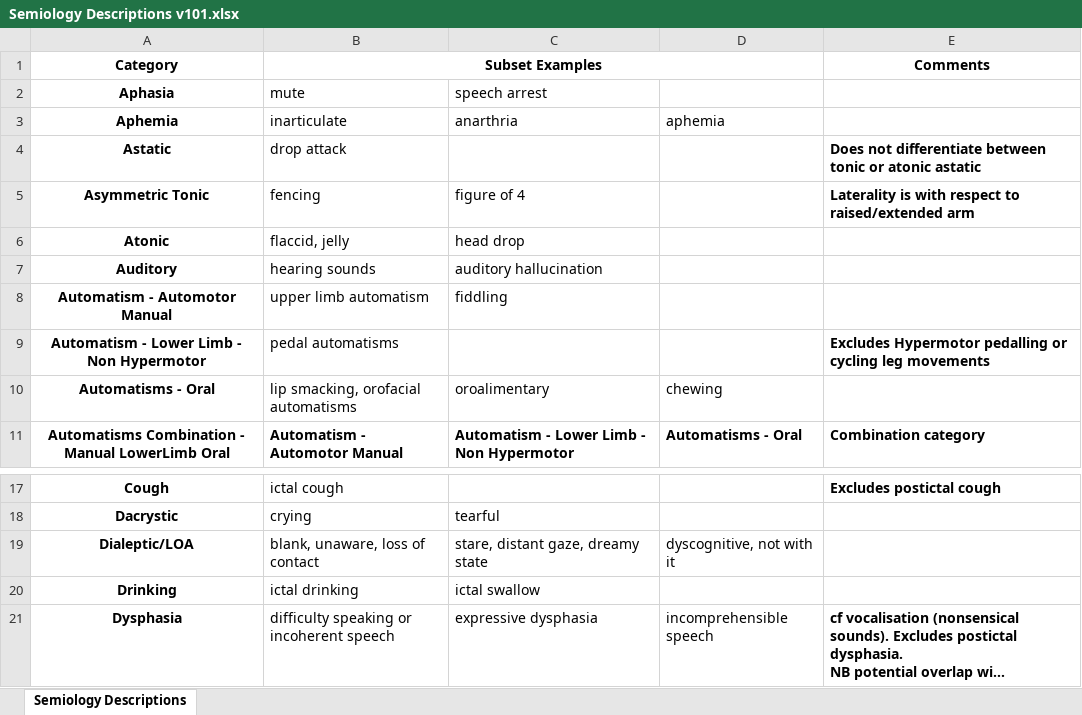
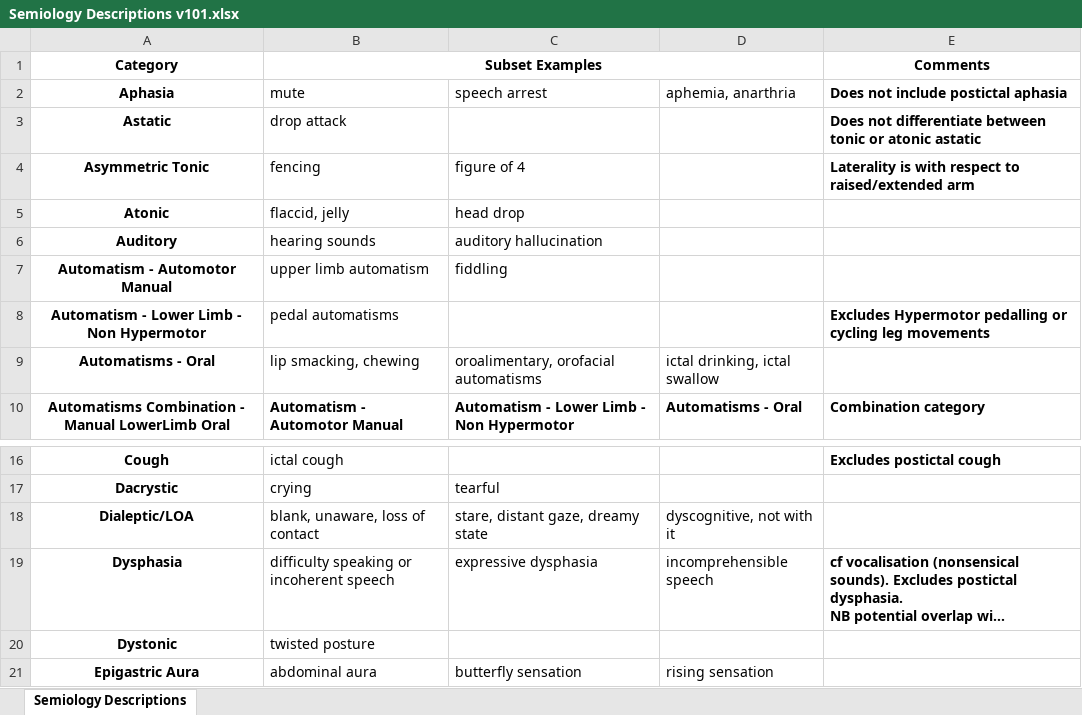
Before and after one commit to thenineteen/Semiology-Visualisation-Tool, an Excel workbook: resources/Semiology Descriptions v101.xlsx, sheet Semiology Descriptions, drawn as a sheet; only a part is shown, gaps mark what is left out; the shorter side is filled out with more unchanged rows; long unchanged cells end in …; values as stored, in another font and other column widths than the file's, no borders; removed rows and columns are numbered as before the commit, all else as after; the diff names each change by its address in the sheet, - before the commit and + after, or states it on an @@ line.

Commit message:
Aphemia merged with aphasia. Drink with Oral Auto #141

```diff
--- a/resources/Semiology Descriptions v101.xlsx (sheet Semiology Descriptions)
+++ b/resources/Semiology Descriptions v101.xlsx (sheet Semiology Descriptions)
-D2: (empty)
+D2: aphemia, anarthria
-E2 (Comments): (empty)
+E2 (Comments): Does not include postictal aphasia
-row 3: Aphemia | inarticulate | anarthria | aphemia
-B9 (Subset Examples): lip smacking, orofacial automatisms
+B9 (Subset Examples): lip smacking, chewing
-C9: oroalimentary
+C9: oroalimentary, orofacial automatisms
-D9: chewing
+D9: ictal drinking, ictal swallow
-row 20: Drinking | ictal drinking | ictal swallow
```
Also changed, not shown: 1 other file.
